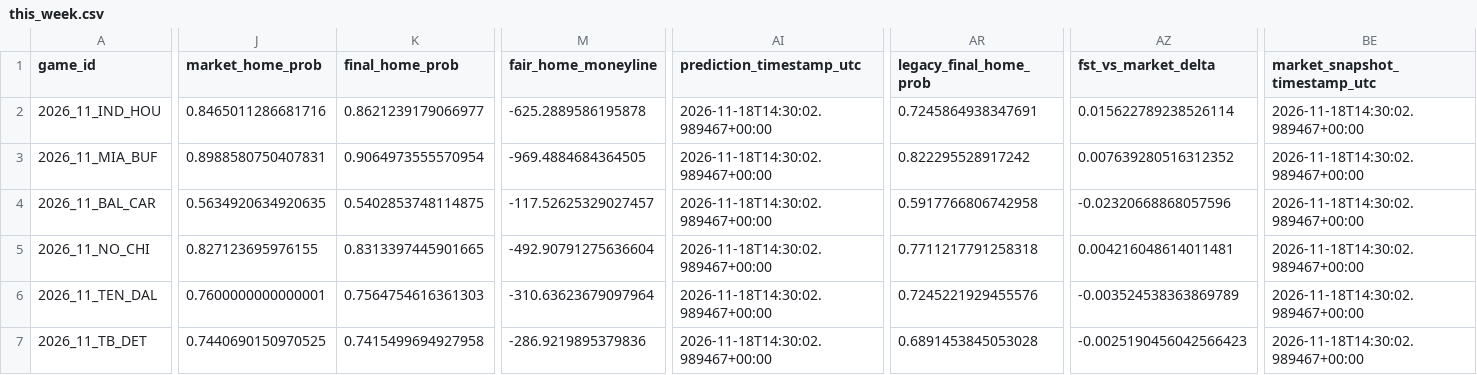
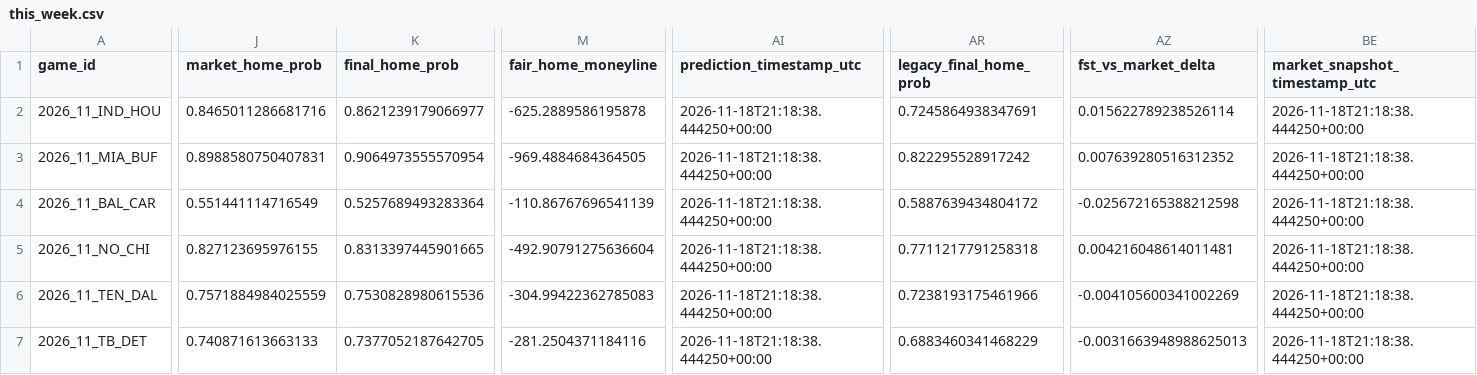
Before and after one commit to levine26/nfl-forecast-model, a CSV file: outputs/this_week.csv, drawn as a sheet; only a part is shown, gaps mark what is left out; the diff covers the shown part only; the diff names each change by its address in the sheet, - before the commit and + after, or states it on an @@ line.

```diff
--- a/outputs/this_week.csv
+++ b/outputs/this_week.csv
-AI2:AI7 (prediction_timestamp_utc): 2026-11-18T14:30:02.989467+00:00
+AI2:AI7 (prediction_timestamp_utc): 2026-11-18T21:18:38.444250+00:00
-BE2:BE7 (market_snapshot_timestamp_utc): 2026-11-18T14:30:02.989467+00:00
+BE2:BE7 (market_snapshot_timestamp_utc): 2026-11-18T21:18:38.444250+00:00
-J4 (market_home_prob): 0.5634920634920635
+J4 (market_home_prob): 0.551441114716549
-K4 (final_home_prob): 0.5402853748114875
+K4 (final_home_prob): 0.5257689493283364
-M4 (fair_home_moneyline): -117.52625329027457
+M4 (fair_home_moneyline): -110.86767696541139
-AR4 (legacy_final_home_prob): 0.5917766806742958
+AR4 (legacy_final_home_prob): 0.5887639434804172
-AZ4 (fst_vs_market_delta): -0.02320668868057596
+AZ4 (fst_vs_market_delta): -0.025672165388212598
-J6 (market_home_prob): 0.7600000000000001
+J6 (market_home_prob): 0.7571884984025559
-K6 (final_home_prob): 0.7564754616361303
+K6 (final_home_prob): 0.7530828980615536
-M6 (fair_home_moneyline): -310.63623679097964
+M6 (fair_home_moneyline): -304.99422362785083
-AR6 (legacy_final_home_prob): 0.7245221929455576
+AR6 (legacy_final_home_prob): 0.7238193175461966
-AZ6 (fst_vs_market_delta): -0.003524538363869789
+AZ6 (fst_vs_market_delta): -0.004105600341002269
-J7 (market_home_prob): 0.7440690150970525
+J7 (market_home_prob): 0.740871613663133
-K7 (final_home_prob): 0.7415499694927958
+K7 (final_home_prob): 0.7377052187642705
-M7 (fair_home_moneyline): -286.9219895379836
+M7 (fair_home_moneyline): -281.2504371184116
-AR7 (legacy_final_home_prob): 0.6891453845053028
+AR7 (legacy_final_home_prob): 0.6883460341468229
-AZ7 (fst_vs_market_delta): -0.0025190456042566423
+AZ7 (fst_vs_market_delta): -0.0031663948988625013
```
Also changed, not shown: 66 edited cells elsewhere in this file, outputs/market_t120_research.csv, 2 other files.
